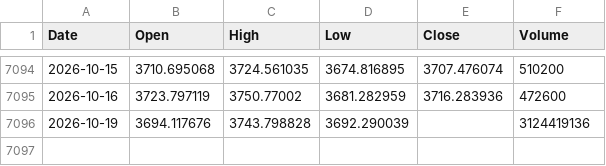
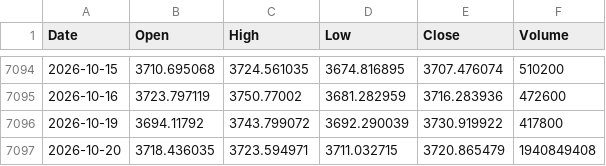
Before and after one commit to flytothejy/market-data, a CSV file: data/000001_SS.csv, drawn as a sheet; only a part is shown, gaps mark what is left out.

```diff
--- a/data/000001_SS.csv
+++ b/data/000001_SS.csv
@@ -7095,2 +7095,3 @@ Date,Open,High,Low,Close,Volume
 2026-10-16,3723.797119,3750.77002,3681.282959,3716.283936,472600
-2026-10-19,3694.117676,3743.798828,3692.290039,,3124419136
+2026-10-19,3694.11792,3743.799072,3692.290039,3730.919922,417800
+2026-10-20,3718.436035,3723.594971,3711.032715,3720.865479,1940849408
```
Also changed, not shown: data/1321_T.csv, data/KS11.csv, 33 other files.
